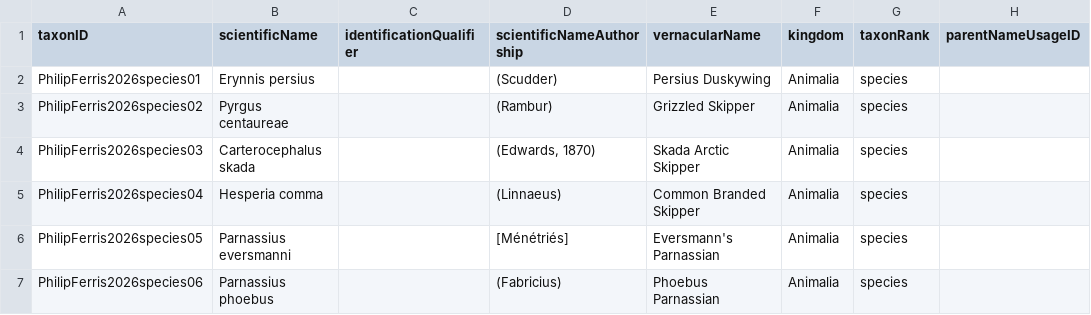
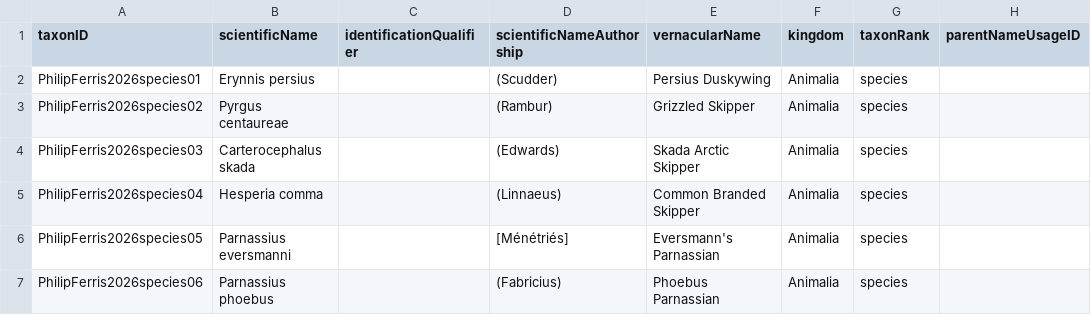
Before and after one commit to Alaska-Entomological-Society/checklistButterfliesAlaska, a CSV file: archive/checklist.csv, drawn as a sheet; only a part is shown; the diff covers the shown part only; the diff names each change by its address in the sheet, - before the commit and + after, or states it on an @@ line.

Commit message:
add authorship through Lycaenidae

```diff
--- a/archive/checklist.csv
+++ b/archive/checklist.csv
-D4 (scientificNameAuthorship): (Edwards, 1870)
+D4 (scientificNameAuthorship): (Edwards)
```
Also changed, not shown: 25 edited cells elsewhere in this file.
